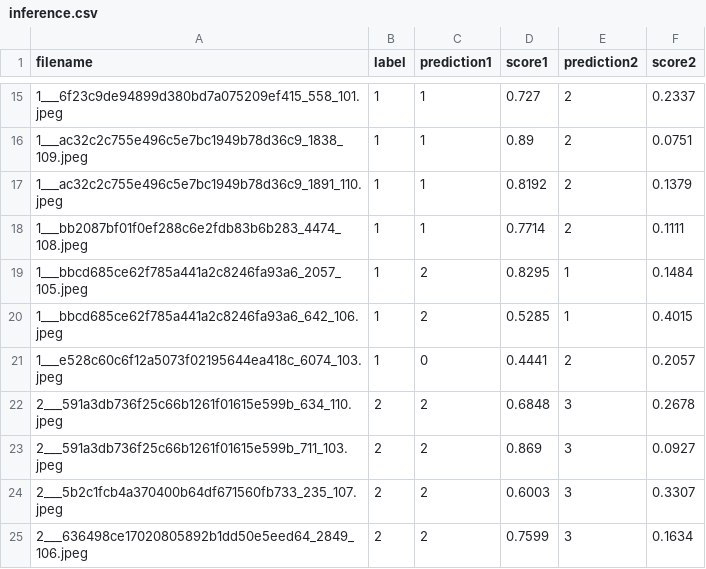
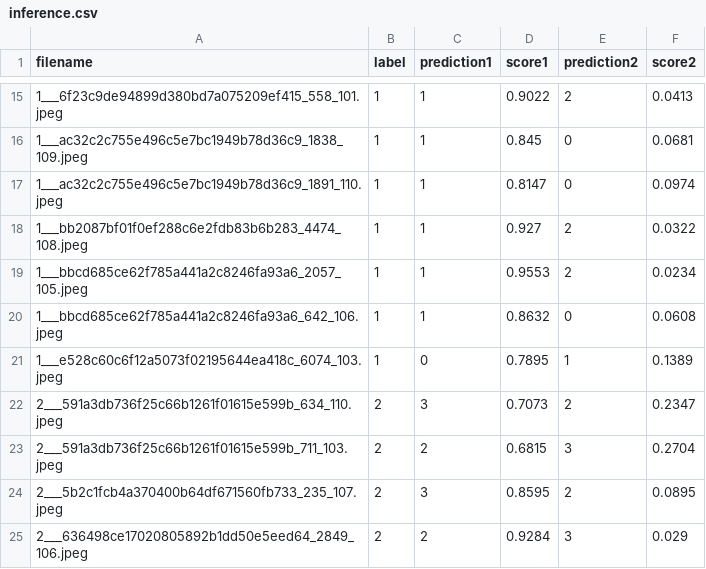
Before and after one commit to atlan-antillia/EfficientNet-Prostate-Cancer, a CSV file: projects/Prostate-Cancer/inference/inference.csv, drawn as a sheet; only a part is shown, gaps mark what is left out; the diff covers the shown part only.

```diff
--- a/projects/Prostate-Cancer/inference/inference.csv
+++ b/projects/Prostate-Cancer/inference/inference.csv
@@ -15,11 +15,11 @@ filename, label, prediction1, score1, prediction2, score2
-1___6f23c9de94899d380bd7a075209ef415_558_101.jpeg,1,1,0.727,2,0.2337
-1___ac32c2c755e496c5e7bc1949b78d36c9_1838_109.jpeg,1,1,0.89,2,0.0751
-1___ac32c2c755e496c5e7bc1949b78d36c9_1891_110.jpeg,1,1,0.8192,2,0.1379
-1___bb2087bf01f0ef288c6e2fdb83b6b283_4474_108.jpeg,1,1,0.7714,2,0.1111
-1___bbcd685ce62f785a441a2c8246fa93a6_2057_105.jpeg,1,2,0.8295,1,0.1484
-1___bbcd685ce62f785a441a2c8246fa93a6_642_106.jpeg,1,2,0.5285,1,0.4015
-1___e528c60c6f12a5073f02195644ea418c_6074_103.jpeg,1,0,0.4441,2,0.2057
-2___591a3db736f25c66b1261f01615e599b_634_110.jpeg,2,2,0.6848,3,0.2678
-2___591a3db736f25c66b1261f01615e599b_711_103.jpeg,2,2,0.869,3,0.0927
-2___5b2c1fcb4a370400b64df671560fb733_235_107.jpeg,2,2,0.6003,3,0.3307
-2___636498ce17020805892b1dd50e5eed64_2849_106.jpeg,2,2,0.7599,3,0.1634
+1___6f23c9de94899d380bd7a075209ef415_558_101.jpeg,1,1,0.9022,2,0.0413
+1___ac32c2c755e496c5e7bc1949b78d36c9_1838_109.jpeg,1,1,0.845,0,0.0681
+1___ac32c2c755e496c5e7bc1949b78d36c9_1891_110.jpeg,1,1,0.8147,0,0.0974
+1___bb2087bf01f0ef288c6e2fdb83b6b283_4474_108.jpeg,1,1,0.927,2,0.0322
+1___bbcd685ce62f785a441a2c8246fa93a6_2057_105.jpeg,1,1,0.9553,2,0.0234
+1___bbcd685ce62f785a441a2c8246fa93a6_642_106.jpeg,1,1,0.8632,0,0.0608
+1___e528c60c6f12a5073f02195644ea418c_6074_103.jpeg,1,0,0.7895,1,0.1389
+2___591a3db736f25c66b1261f01615e599b_634_110.jpeg,2,3,0.7073,2,0.2347
+2___591a3db736f25c66b1261f01615e599b_711_103.jpeg,2,2,0.6815,3,0.2704
+2___5b2c1fcb4a370400b64df671560fb733_235_107.jpeg,2,3,0.8595,2,0.0895
+2___636498ce17020805892b1dd50e5eed64_2849_106.jpeg,2,2,0.9284,3,0.029
```
Also changed, not shown: 78 edited cells elsewhere in this file, 7 other files.
